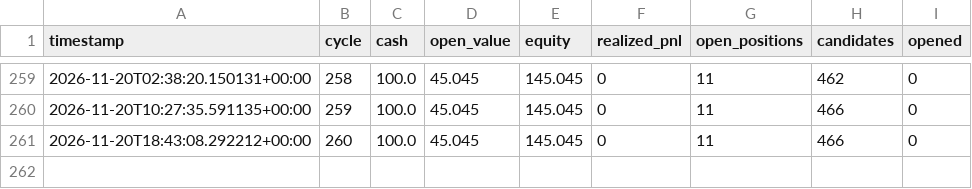
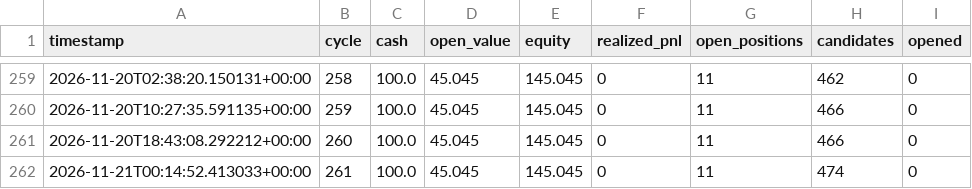
Before and after one commit to simonefois613/survival-paper-bot, a CSV file: data/equity.csv, drawn as a sheet; only a part is shown, gaps mark what is left out; the diff names each change by its address in the sheet, - before the commit and + after, or states it on an @@ line.

```diff
--- a/data/equity.csv
+++ b/data/equity.csv
+row 262: 2026-11-21T00:14:52.413033+00:00 | 261 | 100.0 | 45.045 | 145.045 | 0 | 11 | 474 | 0
```
Also changed, not shown: 2 other files.
